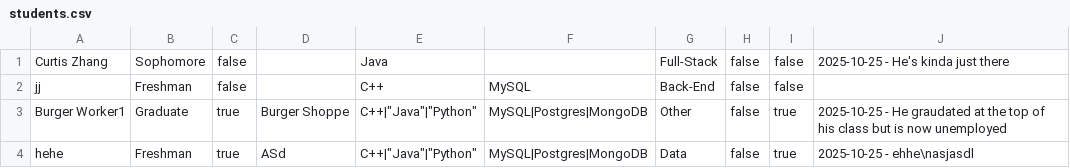
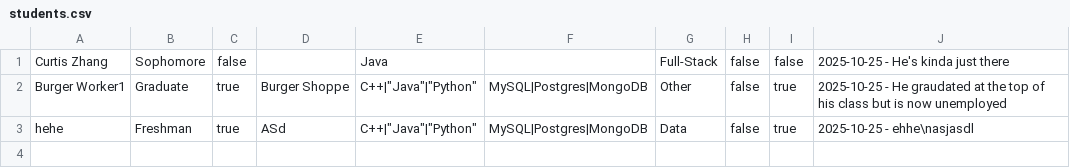
Before and after one commit to kiana-bakrani/dev-03-0.2, a CSV file: data/students.csv, drawn as a sheet; the diff names each change by its address in the sheet, - before the commit and + after, or states it on an @@ line.

```diff
--- a/data/students.csv
+++ b/data/students.csv
-row 2: jj | Freshman | false |  | C++ | MySQL | Back-End | false | false
```
Also changed, not shown: 6 other files.
